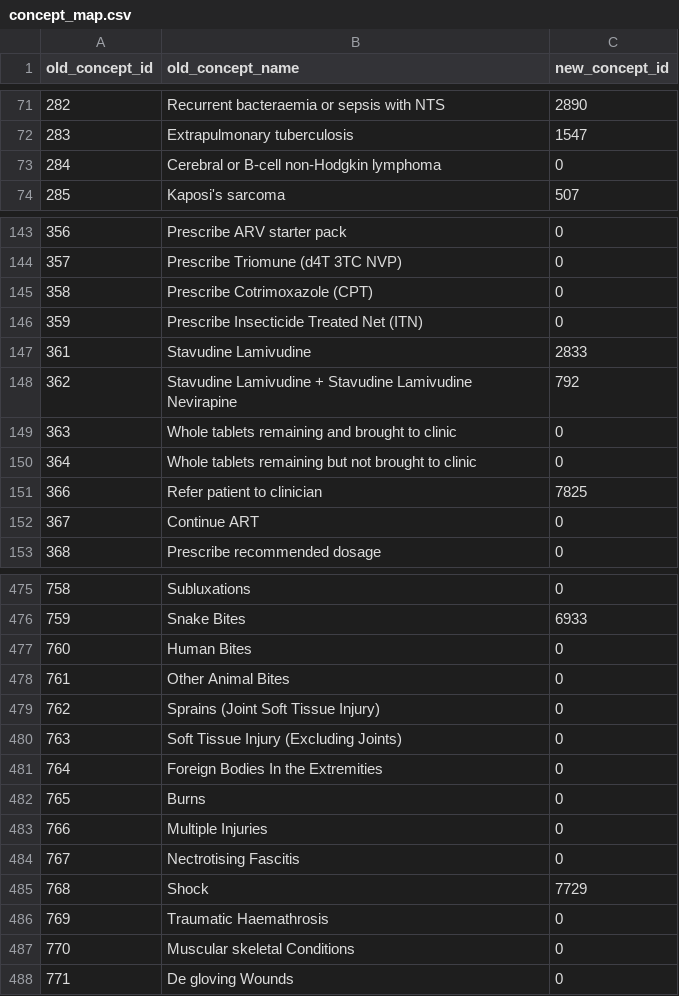
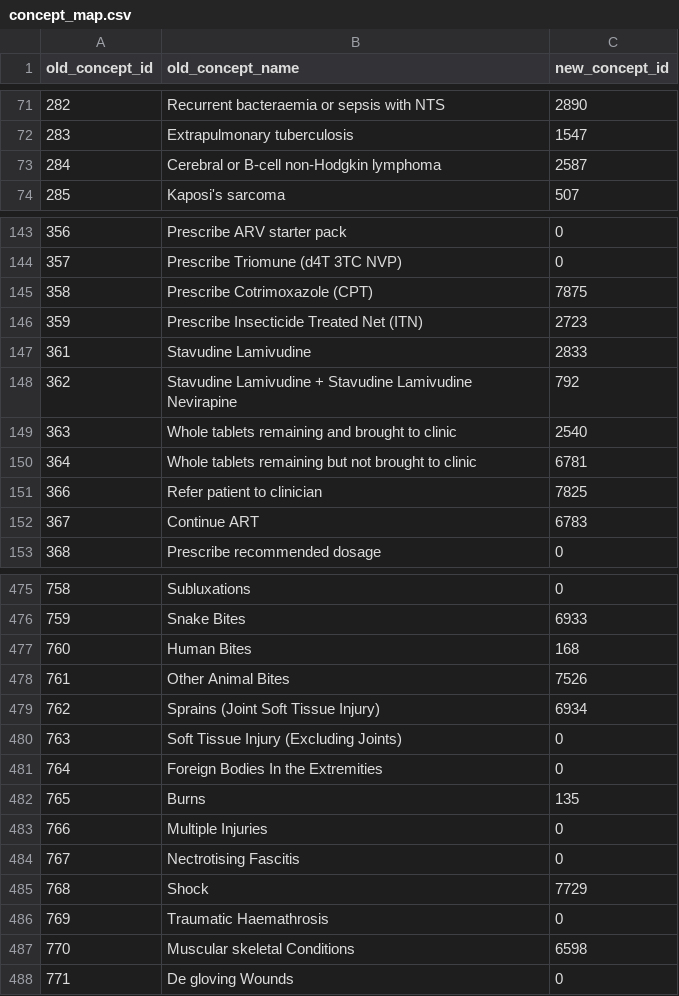
Before and after one commit to baobab/bart, a CSV file: lib/migrator/concept_map.csv, drawn as a sheet; only a part is shown, gaps mark what is left out; the diff covers the shown part only.

Commit message:
Mapped more concepts

```diff
--- a/lib/migrator/concept_map.csv
+++ b/lib/migrator/concept_map.csv
@@ -72,3 +72,3 @@
 283,"Extrapulmonary tuberculosis",1547
-284,"Cerebral or B-cell non-Hodgkin lymphoma",0
+284,"Cerebral or B-cell non-Hodgkin lymphoma",2587
 285,"Kaposi's sarcoma",507
@@ -144,10 +144,10 @@
 357,"Prescribe Triomune (d4T 3TC NVP)",0
-358,"Prescribe Cotrimoxazole (CPT)",0
-359,"Prescribe Insecticide Treated Net (ITN)",0
+358,"Prescribe Cotrimoxazole (CPT)",7875
+359,"Prescribe Insecticide Treated Net (ITN)",2723
 361,"Stavudine Lamivudine",2833
 362,"Stavudine Lamivudine + Stavudine Lamivudine Nevirapine",792
-363,"Whole tablets remaining and brought to clinic",0
-364,"Whole tablets remaining but not brought to clinic",0
+363,"Whole tablets remaining and brought to clinic",2540
+364,"Whole tablets remaining but not brought to clinic",6781
 366,"Refer patient to clinician",7825
-367,"Continue ART",0
+367,"Continue ART",6783
 368,"Prescribe recommended dosage",0
@@ -476,8 +476,8 @@
 759,"Snake Bites",6933
-760,"Human Bites",0
-761,"Other Animal Bites",0
-762,"Sprains (Joint Soft Tissue Injury)",0
+760,"Human Bites",168
+761,"Other Animal Bites",7526
+762,"Sprains (Joint Soft Tissue Injury)",6934
 763,"Soft Tissue Injury (Excluding Joints)",0
 764,"Foreign Bodies In the Extremities",0
-765,"Burns",0
+765,"Burns",135
 766,"Multiple Injuries",0
@@ -486,3 +486,3 @@
 769,"Traumatic Haemathrosis",0
-770,"Muscular skeletal Conditions",0
+770,"Muscular skeletal Conditions",6598
 771,"De gloving Wounds",0
```
Also changed, not shown: 40 edited cells elsewhere in this file.
